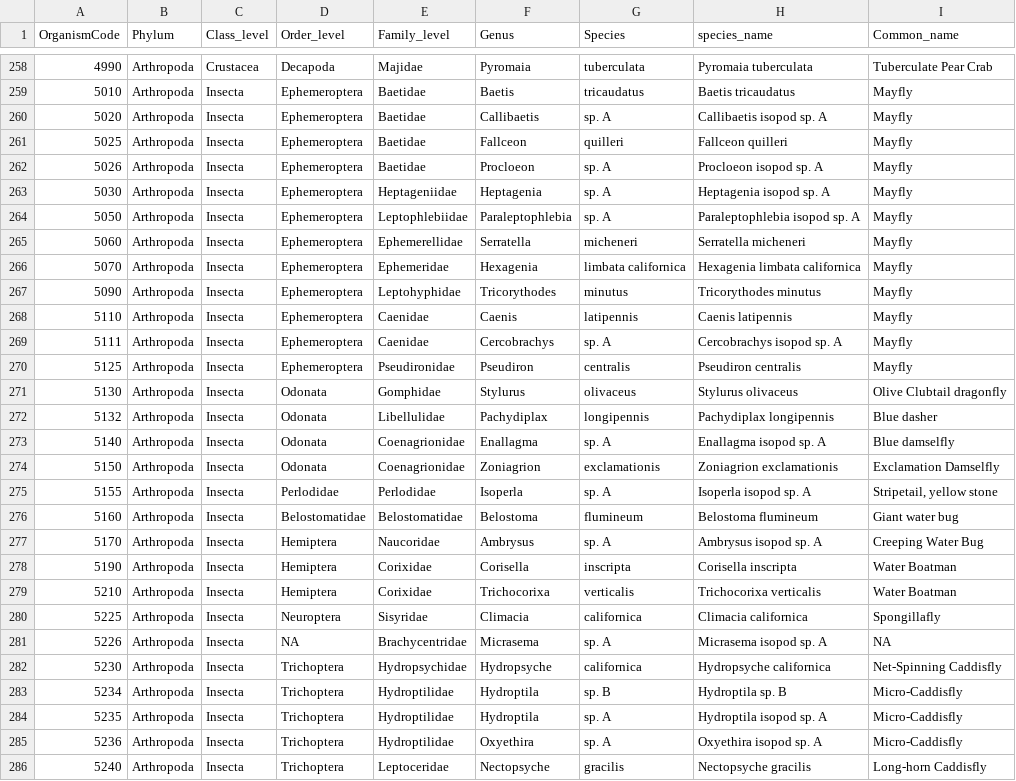
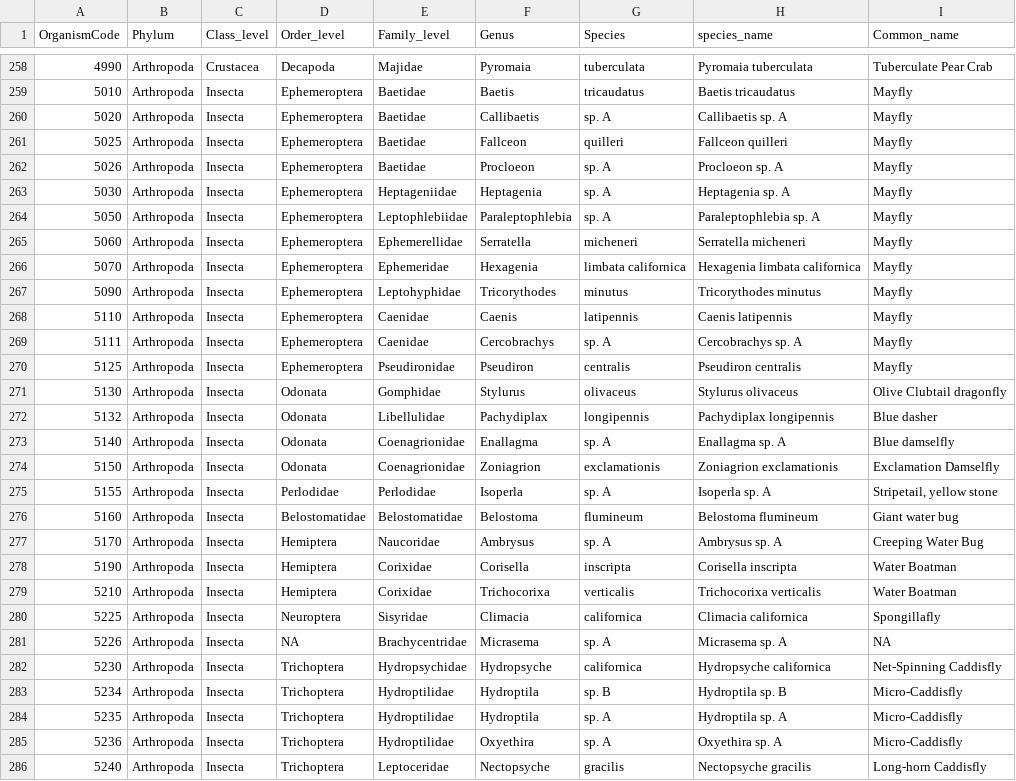
Before and after one commit to EMRR-DISE/drought_traits, a CSV file: BenthicInverts/BenthicInverts_Taxonomy_NameLabels.csv, drawn as a sheet; only a part is shown, gaps mark what is left out; the diff covers the shown part only.

Commit message:
Made a correction to the taxonomy name labels csv file. Created an abundance matrix only excluding taxa not present in at least 5% (instead of 10%) of samples.

```diff
--- a/BenthicInverts/BenthicInverts_Taxonomy_NameLabels.csv
+++ b/BenthicInverts/BenthicInverts_Taxonomy_NameLabels.csv
@@ -259,7 +259,7 @@ OrganismCode,Phylum,Class_level,Order_level,Family_level,Genus,Species,species_n
 5010,Arthropoda,Insecta,Ephemeroptera,Baetidae,Baetis,tricaudatus,Baetis tricaudatus,Mayfly
-5020,Arthropoda,Insecta,Ephemeroptera,Baetidae,Callibaetis,sp. A,Callibaetis isopod sp. A,Mayfly
+5020,Arthropoda,Insecta,Ephemeroptera,Baetidae,Callibaetis,sp. A,Callibaetis sp. A,Mayfly
 5025,Arthropoda,Insecta,Ephemeroptera,Baetidae,Fallceon,quilleri,Fallceon quilleri,Mayfly
-5026,Arthropoda,Insecta,Ephemeroptera,Baetidae,Procloeon,sp. A,Procloeon isopod sp. A,Mayfly
-5030,Arthropoda,Insecta,Ephemeroptera,Heptageniidae,Heptagenia,sp. A,Heptagenia isopod sp. A,Mayfly
-5050,Arthropoda,Insecta,Ephemeroptera,Leptophlebiidae,Paraleptophlebia,sp. A,Paraleptophlebia isopod sp. A,Mayfly
+5026,Arthropoda,Insecta,Ephemeroptera,Baetidae,Procloeon,sp. A,Procloeon sp. A,Mayfly
+5030,Arthropoda,Insecta,Ephemeroptera,Heptageniidae,Heptagenia,sp. A,Heptagenia sp. A,Mayfly
+5050,Arthropoda,Insecta,Ephemeroptera,Leptophlebiidae,Paraleptophlebia,sp. A,Paraleptophlebia sp. A,Mayfly
 5060,Arthropoda,Insecta,Ephemeroptera,Ephemerellidae,Serratella,micheneri,Serratella micheneri,Mayfly
@@ -268,3 +268,3 @@ OrganismCode,Phylum,Class_level,Order_level,Family_level,Genus,Species,species_n
 5110,Arthropoda,Insecta,Ephemeroptera,Caenidae,Caenis,latipennis,Caenis latipennis,Mayfly
-5111,Arthropoda,Insecta,Ephemeroptera,Caenidae,Cercobrachys,sp. A,Cercobrachys isopod sp. A,Mayfly
+5111,Arthropoda,Insecta,Ephemeroptera,Caenidae,Cercobrachys,sp. A,Cercobrachys sp. A,Mayfly
 5125,Arthropoda,Insecta,Ephemeroptera,Pseudironidae,Pseudiron,centralis,Pseudiron centralis,Mayfly
@@ -272,7 +272,7 @@ OrganismCode,Phylum,Class_level,Order_level,Family_level,Genus,Species,species_n
 5132,Arthropoda,Insecta,Odonata,Libellulidae,Pachydiplax,longipennis,Pachydiplax longipennis,Blue dasher
-5140,Arthropoda,Insecta,Odonata,Coenagrionidae,Enallagma,sp. A,Enallagma isopod sp. A,Blue damselfly
+5140,Arthropoda,Insecta,Odonata,Coenagrionidae,Enallagma,sp. A,Enallagma sp. A,Blue damselfly
 5150,Arthropoda,Insecta,Odonata,Coenagrionidae,Zoniagrion,exclamationis,Zoniagrion exclamationis,Exclamation Damselfly
-5155,Arthropoda,Insecta,Perlodidae,Perlodidae,Isoperla,sp. A,Isoperla isopod sp. A,"Stripetail, yellow stone"
+5155,Arthropoda,Insecta,Perlodidae,Perlodidae,Isoperla,sp. A,Isoperla sp. A,"Stripetail, yellow stone"
 5160,Arthropoda,Insecta,Belostomatidae,Belostomatidae,Belostoma,flumineum,Belostoma flumineum,Giant water bug
-5170,Arthropoda,Insecta,Hemiptera,Naucoridae,Ambrysus,sp. A,Ambrysus isopod sp. A,Creeping Water Bug
+5170,Arthropoda,Insecta,Hemiptera,Naucoridae,Ambrysus,sp. A,Ambrysus sp. A,Creeping Water Bug
 5190,Arthropoda,Insecta,Hemiptera,Corixidae,Corisella,inscripta,Corisella inscripta,Water Boatman
@@ -280,7 +280,7 @@ OrganismCode,Phylum,Class_level,Order_level,Family_level,Genus,Species,species_n
 5225,Arthropoda,Insecta,Neuroptera,Sisyridae,Climacia,californica,Climacia californica,Spongillafly
-5226,Arthropoda,Insecta,NA,Brachycentridae,Micrasema,sp. A,Micrasema isopod sp. A,NA
+5226,Arthropoda,Insecta,NA,Brachycentridae,Micrasema,sp. A,Micrasema sp. A,NA
 5230,Arthropoda,Insecta,Trichoptera,Hydropsychidae,Hydropsyche,californica,Hydropsyche californica,Net-Spinning Caddisfly
 5234,Arthropoda,Insecta,Trichoptera,Hydroptilidae,Hydroptila,sp. B,Hydroptila sp. B,Micro-Caddisfly
-5235,Arthropoda,Insecta,Trichoptera,Hydroptilidae,Hydroptila,sp. A,Hydroptila isopod sp. A,Micro-Caddisfly
-5236,Arthropoda,Insecta,Trichoptera,Hydroptilidae,Oxyethira,sp. A,Oxyethira isopod sp. A,Micro-Caddisfly
+5235,Arthropoda,Insecta,Trichoptera,Hydroptilidae,Hydroptila,sp. A,Hydroptila sp. A,Micro-Caddisfly
+5236,Arthropoda,Insecta,Trichoptera,Hydroptilidae,Oxyethira,sp. A,Oxyethira sp. A,Micro-Caddisfly
 5240,Arthropoda,Insecta,Trichoptera,Leptoceridae,Nectopsyche,gracilis,Nectopsyche gracilis,Long-horn Caddisfly
```
Also changed, not shown: 149 edited cells elsewhere in this file, 3 other files.
